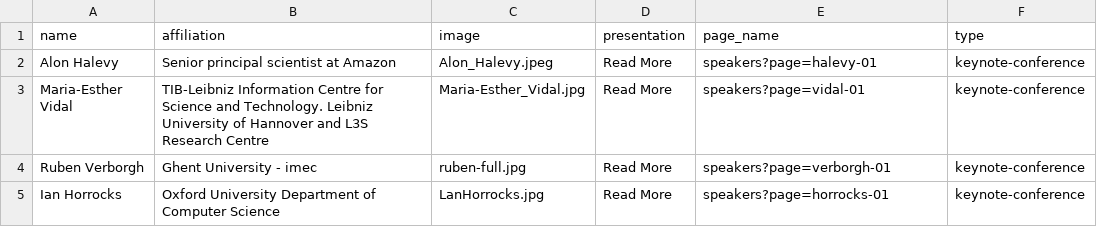
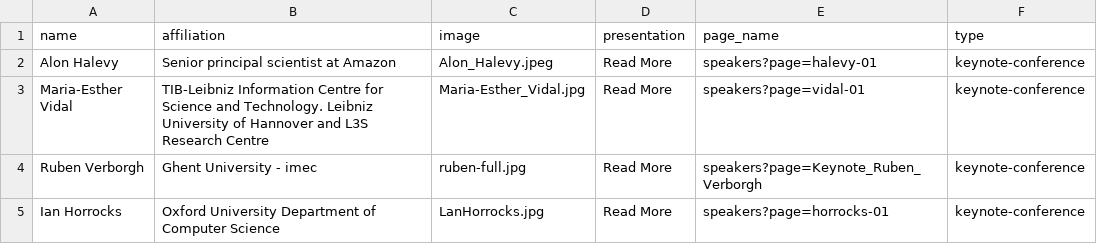
Before and after one commit to SEMANTiCS-org/2024-semantics-org.github.io, a CSV file: content/keyspeakers.csv, drawn as a sheet.

Commit message:
Keynote_Ruben_Verborgh

```diff
--- a/content/keyspeakers.csv
+++ b/content/keyspeakers.csv
@@ -3,3 +3,3 @@ Alon Halevy,"Senior principal scientist at Amazon",Alon_Halevy.jpeg,Read More,sp
 Maria-Esther Vidal,"TIB-Leibniz Information Centre for Science and Technology. Leibniz University of Hannover and L3S Research Centre",Maria-Esther_Vidal.jpg,Read More,speakers?page=vidal-01,"keynote-conference"
-Ruben Verborgh,"Ghent University - imec",ruben-full.jpg,Read More,speakers?page=verborgh-01,"keynote-conference"
+Ruben Verborgh,"Ghent University - imec",ruben-full.jpg,Read More,speakers?page=Keynote_Ruben_Verborgh,"keynote-conference"
 Ian Horrocks,"Oxford University Department of Computer Science",LanHorrocks.jpg,Read More,speakers?page=horrocks-01,"keynote-conference"
```
Also changed, not shown: 1 other file.
